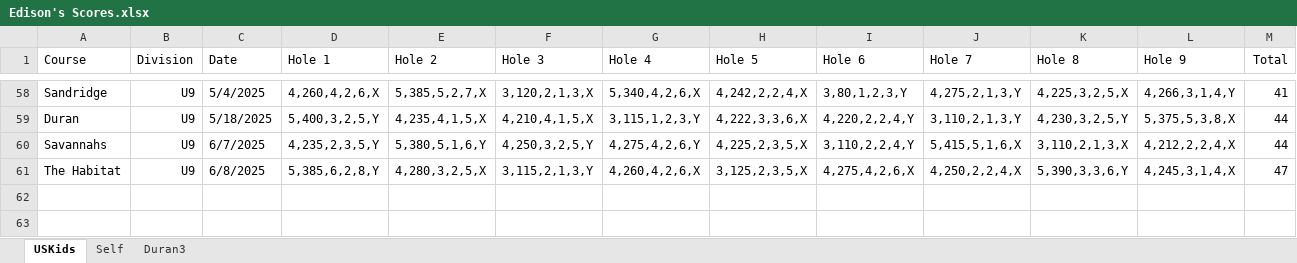
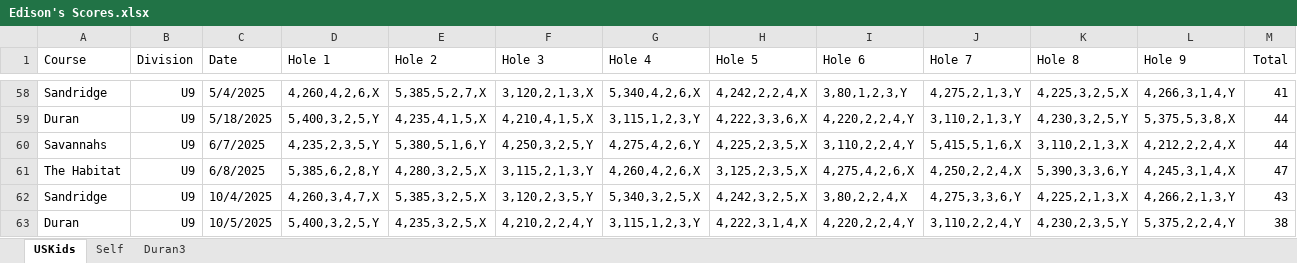
Before and after one commit to sevenstarknight/GolfStats, an Excel workbook: data/Edison's Scores.xlsx, sheet USKids, drawn as a sheet; only a part is shown, gaps mark what is left out; values as stored, in another font and other column widths than the file's, no borders; the diff names each change by its address in the sheet, - before the commit and + after, or states it on an @@ line.

Commit message:
Check in

```diff
--- a/data/Edison's Scores.xlsx (sheet USKids)
+++ b/data/Edison's Scores.xlsx (sheet USKids)
+row 62: Sandridge | U9 | 10/4/2025 | 4,260,3,4,7,X | 5,385,3,2,5,X | 3,120,2,3,5,Y | 5,340,3,2,5,X | 4,242,3,2,5,X | 3,80,2,2,4,X | 4,275,3,3,6,Y | 4,225,2,1,3,X | 4,266,2,1,3,Y | 43
+row 63: Duran | U9 | 10/5/2025 | 5,400,3,2,5,Y | 4,235,3,2,5,X | 4,210,2,2,4,Y | 3,115,1,2,3,Y | 4,222,3,1,4,X | 4,220,2,2,4,Y | 3,110,2,2,4,Y | 4,230,2,3,5,Y | 5,375,2,2,4,Y | 38
```
